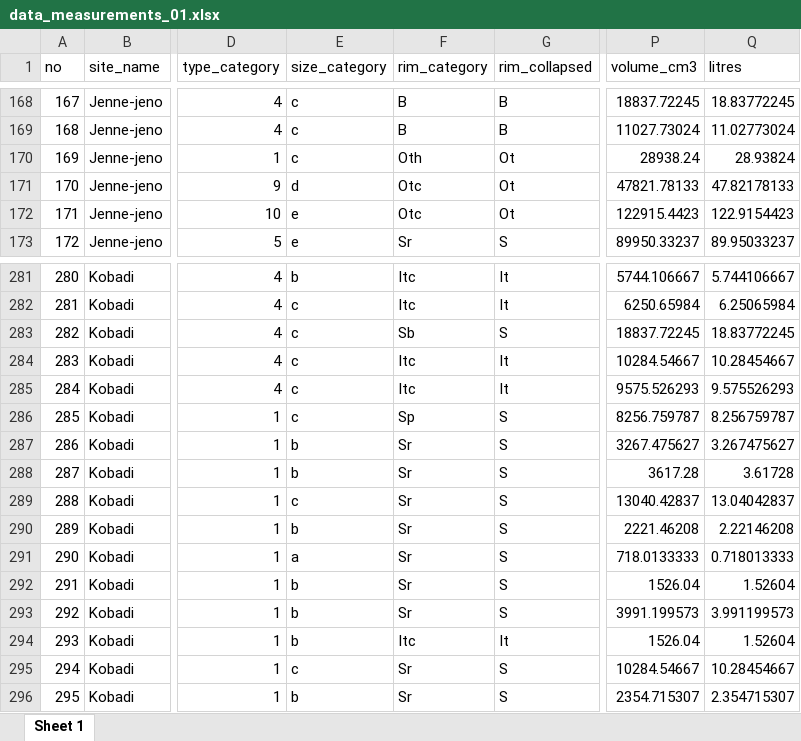
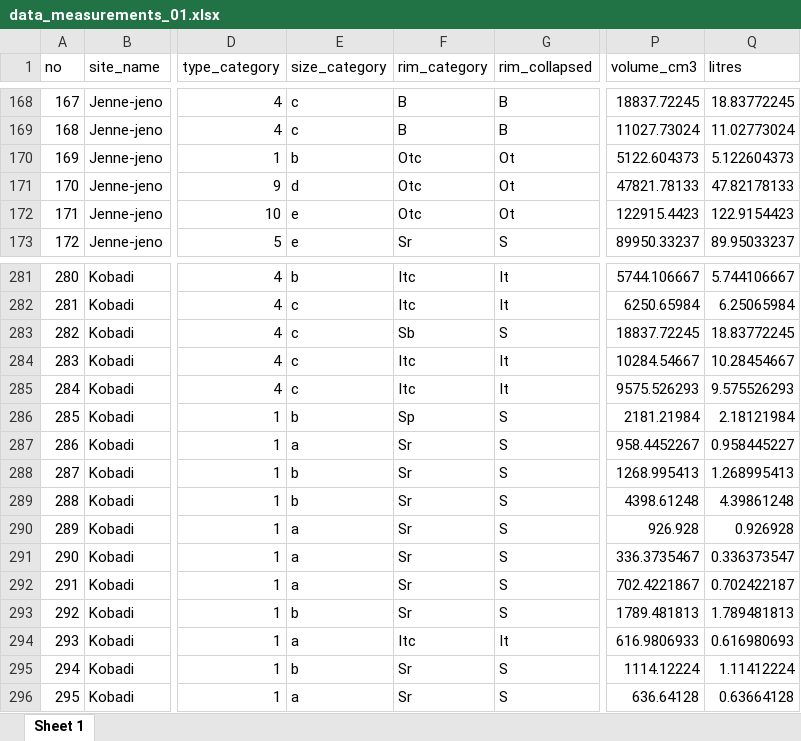
Before and after one commit to soerenfp/PotteryChronology_IND, an Excel workbook: analysis/data/raw_data/data_measurements_01.xlsx, sheet Sheet 1, drawn as a sheet; only a part is shown, gaps mark what is left out; values as stored, in another font and other column widths than the file's, no borders; the diff covers the shown part only; the diff names each change by its address in the sheet, - before the commit and + after, or states it on an @@ line.

```diff
--- a/analysis/data/raw_data/data_measurements_01.xlsx (sheet Sheet 1)
+++ b/analysis/data/raw_data/data_measurements_01.xlsx (sheet Sheet 1)
-E170 (size_category): c
+E170 (size_category): b
-F170 (rim_category): Oth
+F170 (rim_category): Otc
-P170 (volume_cm3): 28938.24
+P170 (volume_cm3): 5122.604373
-Q170 (litres): 28.93824
+Q170 (litres): 5.122604373
-E286 (size_category): c
+E286 (size_category): b
-P286 (volume_cm3): 8256.759787
+P286 (volume_cm3): 2181.21984
-Q286 (litres): 8.256759787
+Q286 (litres): 2.18121984
-E287 (size_category): b
+E287 (size_category): a
-P287 (volume_cm3): 3267.475627
+P287 (volume_cm3): 958.4452267
-Q287 (litres): 3.267475627
+Q287 (litres): 0.958445227
-P288 (volume_cm3): 3617.28
+P288 (volume_cm3): 1268.995413
-Q288 (litres): 3.61728
+Q288 (litres): 1.268995413
-E289 (size_category): c
+E289 (size_category): b
-P289 (volume_cm3): 13040.42837
+P289 (volume_cm3): 4398.61248
-Q289 (litres): 13.04042837
+Q289 (litres): 4.39861248
-E290 (size_category): b
+E290 (size_category): a
-P290 (volume_cm3): 2221.46208
+P290 (volume_cm3): 926.928
-Q290 (litres): 2.22146208
+Q290 (litres): 0.926928
-P291 (volume_cm3): 718.0133333
+P291 (volume_cm3): 336.3735467
-Q291 (litres): 0.718013333
+Q291 (litres): 0.336373547
-E292 (size_category): b
+E292 (size_category): a
-P292 (volume_cm3): 1526.04
+P292 (volume_cm3): 702.4221867
-Q292 (litres): 1.52604
+Q292 (litres): 0.702422187
-P293 (volume_cm3): 3991.199573
+P293 (volume_cm3): 1789.481813
-Q293 (litres): 3.991199573
+Q293 (litres): 1.789481813
-E294 (size_category): b
+E294 (size_category): a
-P294 (volume_cm3): 1526.04
+P294 (volume_cm3): 616.9806933
-Q294 (litres): 1.52604
+Q294 (litres): 0.616980693
-E295 (size_category): c
+E295 (size_category): b
-P295 (volume_cm3): 10284.54667
+P295 (volume_cm3): 1114.12224
-Q295 (litres): 10.28454667
+Q295 (litres): 1.11412224
-E296 (size_category): b
+E296 (size_category): a
-P296 (volume_cm3): 2354.715307
+P296 (volume_cm3): 636.64128
-Q296 (litres): 2.354715307
+Q296 (litres): 0.63664128
```
Also changed, not shown: 167 edited cells elsewhere in this sheet, analysis/data/raw_data/06_timelinedata.xlsx, 2 other files.
